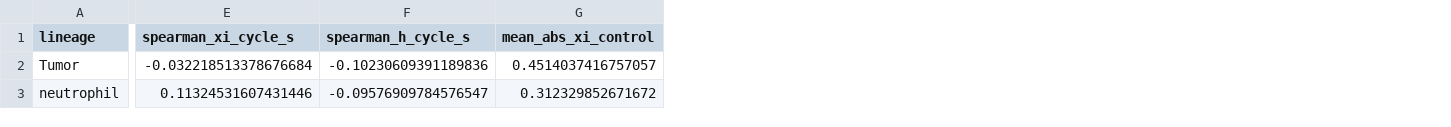
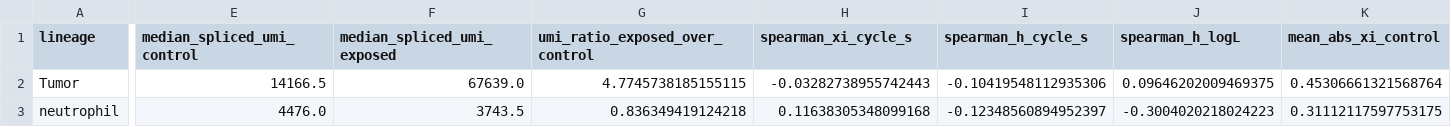
Before and after one commit to Koushul/sailfish, a TSV file: analysis/bayes_hif_velocity/results/e14e15_eval.tsv, drawn as a sheet; only a part is shown, gaps mark what is left out; addresses are those after the commit; the diff covers the shown part only; the diff names each change by its address in the sheet, - before the commit and + after, or states it on an @@ line.

```diff
--- a/analysis/bayes_hif_velocity/results/e14e15_eval.tsv
+++ b/analysis/bayes_hif_velocity/results/e14e15_eval.tsv
+column E (median_spliced_umi_control), rows 2-3: 14166.5 | 4476.0
+column F (median_spliced_umi_exposed), rows 2-3: 67639.0 | 3743.5
+column G (umi_ratio_exposed_over_control), rows 2-3: 4.7745738185155115 | 0.836349419124218
+column J (spearman_h_logL), rows 2-3: 0.09646202009469375 | -0.3004020218024223
-H2 (spearman_xi_cycle_s): -0.032218513378676684
+H2 (spearman_xi_cycle_s): -0.03282738955742443
-I2 (spearman_h_cycle_s): -0.10230609391189836
+I2 (spearman_h_cycle_s): -0.10419548112935306
-K2 (mean_abs_xi_control): 0.4514037416757057
+K2 (mean_abs_xi_control): 0.45306661321568764
-H3 (spearman_xi_cycle_s): 0.11324531607431446
+H3 (spearman_xi_cycle_s): 0.11638305348099168
-I3 (spearman_h_cycle_s): -0.09576909784576547
+I3 (spearman_h_cycle_s): -0.12348560894952397
-K3 (mean_abs_xi_control): 0.312329852671672
+K3 (mean_abs_xi_control): 0.31112117597753175
```
Also changed, not shown: 54 edited cells elsewhere in this file, analysis/bayes_hif_velocity/results/e14e15_neutrophil_cells.tsv, analysis/bayes_hif_velocity/results/e14e15_neutrophil_genes.tsv, 13 other files.
